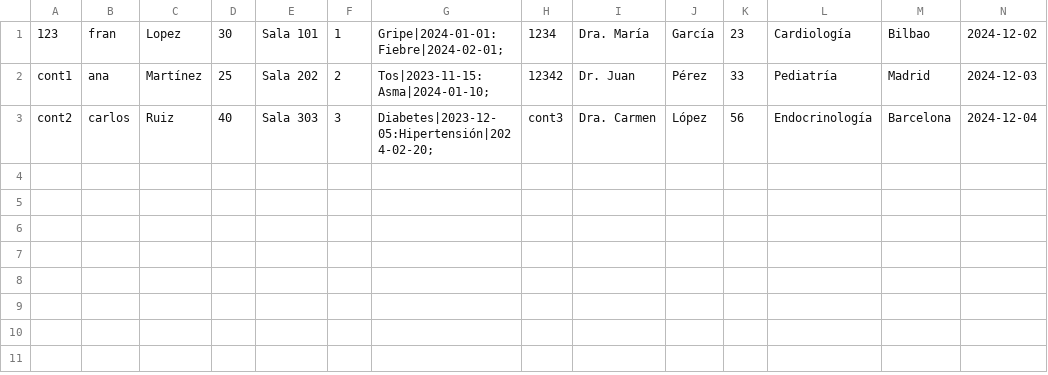
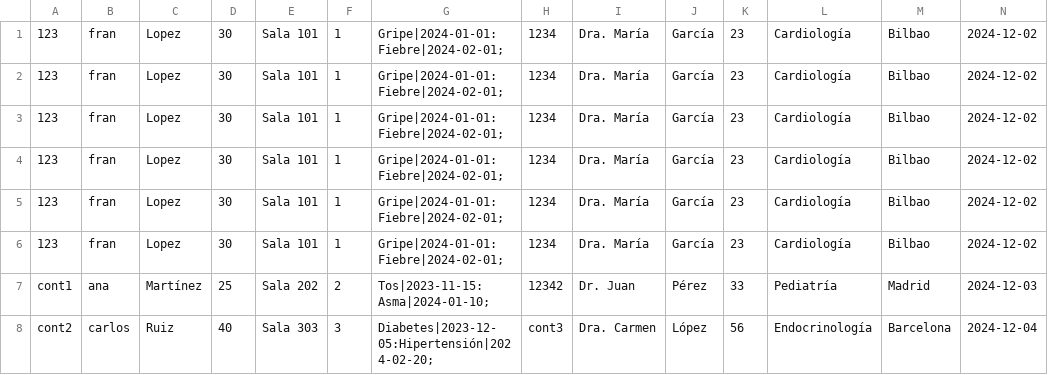
Before and after one commit to KevinSaurel/ProyectoHospital, a CSV file: resources/data/citas.csv, drawn as a sheet.

Commit message:
filtro para citas hecho

```diff
--- a/resources/data/citas.csv
+++ b/resources/data/citas.csv
@@ -1,2 +1,7 @@
 123,fran,Lopez,30,Sala 101,1,Gripe|2024-01-01:Fiebre|2024-02-01;,1234,Dra. María,García,23,Cardiología,Bilbao,2024-12-02
+123,fran,Lopez,30,Sala 101,1,Gripe|2024-01-01:Fiebre|2024-02-01;,1234,Dra. María,García,23,Cardiología,Bilbao,2024-12-02
+123,fran,Lopez,30,Sala 101,1,Gripe|2024-01-01:Fiebre|2024-02-01;,1234,Dra. María,García,23,Cardiología,Bilbao,2024-12-02
+123,fran,Lopez,30,Sala 101,1,Gripe|2024-01-01:Fiebre|2024-02-01;,1234,Dra. María,García,23,Cardiología,Bilbao,2024-12-02
+123,fran,Lopez,30,Sala 101,1,Gripe|2024-01-01:Fiebre|2024-02-01;,1234,Dra. María,García,23,Cardiología,Bilbao,2024-12-02
+123,fran,Lopez,30,Sala 101,1,Gripe|2024-01-01:Fiebre|2024-02-01;,1234,Dra. María,García,23,Cardiología,Bilbao,2024-12-02
 cont1,ana,Martínez,25,Sala 202,2,Tos|2023-11-15:Asma|2024-01-10;,12342,Dr. Juan,Pérez,33,Pediatría,Madrid,2024-12-03
```
Also changed, not shown: resources/data/pacientes.csv, 2 other files.
